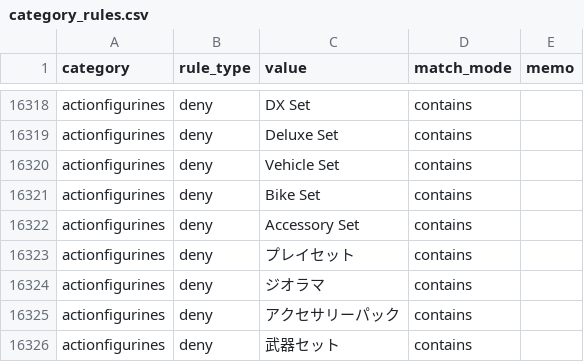
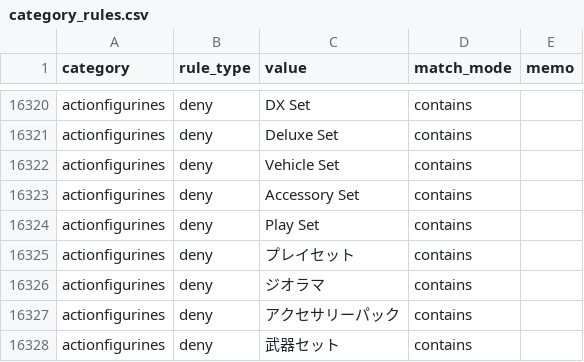
Before and after one commit to dreamcollect-lab/amazon_shopee_system, a CSV file: input/category_rules.csv, drawn as a sheet; only a part is shown, gaps mark what is left out; removed rows and columns are numbered as before the commit, all else as after; the diff covers the shown part only; the diff names each change by its address in the sheet, - before the commit and + after, or states it on an @@ line.

```diff
--- a/input/category_rules.csv
+++ b/input/category_rules.csv
-row 16321: actionfigurines | deny | Bike Set | contains
+row 16324: actionfigurines | deny | Play Set | contains
```
Also changed, not shown: 7 added rows, 12 removed rows and 5 edited cells elsewhere in this file.
